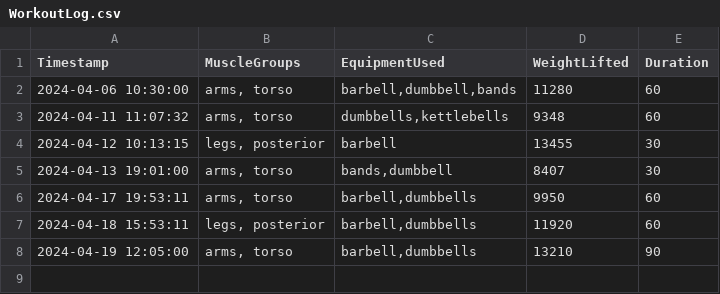
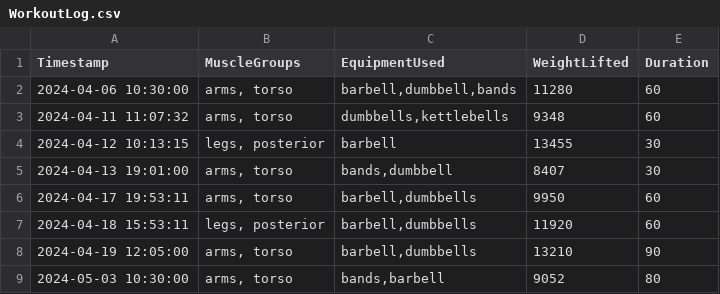
Before and after one commit to RobinBot89/AIWorkoutBuddy, a CSV file: Exercise Data/WorkoutLog.csv, drawn as a sheet.

```diff
--- a/Exercise Data/WorkoutLog.csv
+++ b/Exercise Data/WorkoutLog.csv
@@ -8 +8,2 @@ Timestamp,MuscleGroups,EquipmentUsed,WeightLifted,Duration
 2024-04-19 12:05:00,"arms, torso","barbell,dumbbells",13210,90
+2024-05-03 10:30:00,"arms, torso","bands,barbell",9052,80
```
Also changed, not shown: 4 other files.
